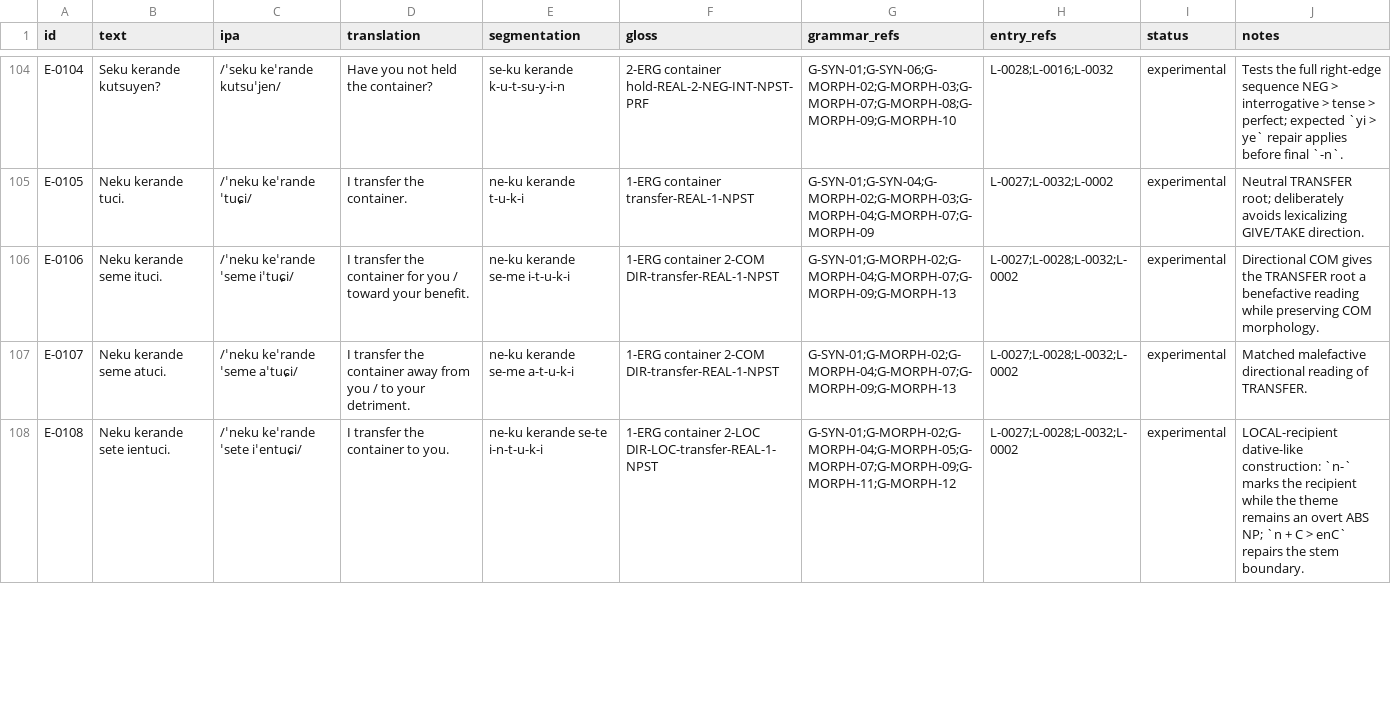
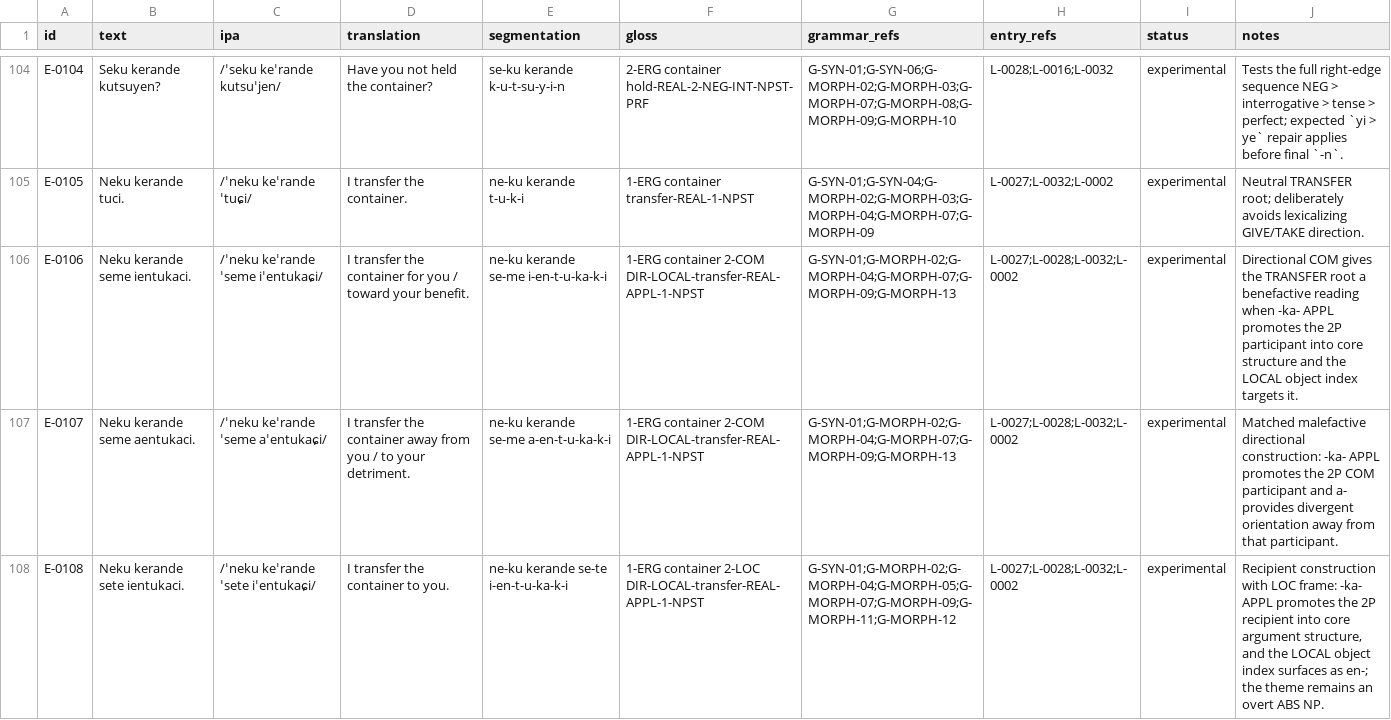
Before and after one commit to kaelschneider/conlang, a TSV file: EXAMPLES.tsv, drawn as a sheet; only a part is shown, gaps mark what is left out; the diff covers the shown part only.

Commit message:
Migrate corpus to relational grammar

```diff
--- a/EXAMPLES.tsv
+++ b/EXAMPLES.tsv
@@ -105,4 +105,4 @@ E-0104	Seku kerande kutsuyen?	/ˈseku keˈrande kutsuˈjen/	Have you not held th
 E-0105	Neku kerande tuci.	/ˈneku keˈrande ˈtuɕi/	I transfer the container.	ne-ku kerande t-u-k-i	1-ERG container transfer-REAL-1-NPST	G-SYN-01;G-SYN-04;G-MORPH-02;G-MORPH-03;G-MORPH-04;G-MORPH-07;G-MORPH-09	L-0027;L-0032;L-0002	experimental	Neutral TRANSFER root; deliberately avoids lexicalizing GIVE/TAKE direction.
-E-0106	Neku kerande seme ituci.	/ˈneku keˈrande ˈseme iˈtuɕi/	I transfer the container for you / toward your benefit.	ne-ku kerande se-me i-t-u-k-i	1-ERG container 2-COM DIR-transfer-REAL-1-NPST	G-SYN-01;G-MORPH-02;G-MORPH-04;G-MORPH-07;G-MORPH-09;G-MORPH-13	L-0027;L-0028;L-0032;L-0002	experimental	Directional COM gives the TRANSFER root a benefactive reading while preserving COM morphology.
-E-0107	Neku kerande seme atuci.	/ˈneku keˈrande ˈseme aˈtuɕi/	I transfer the container away from you / to your detriment.	ne-ku kerande se-me a-t-u-k-i	1-ERG container 2-COM DIR-transfer-REAL-1-NPST	G-SYN-01;G-MORPH-02;G-MORPH-04;G-MORPH-07;G-MORPH-09;G-MORPH-13	L-0027;L-0028;L-0032;L-0002	experimental	Matched malefactive directional reading of TRANSFER.
-E-0108	Neku kerande sete ientuci.	/ˈneku keˈrande ˈsete iˈentuɕi/	I transfer the container to you.	ne-ku kerande se-te i-n-t-u-k-i	1-ERG container 2-LOC DIR-LOC-transfer-REAL-1-NPST	G-SYN-01;G-MORPH-02;G-MORPH-04;G-MORPH-05;G-MORPH-07;G-MORPH-09;G-MORPH-11;G-MORPH-12	L-0027;L-0028;L-0032;L-0002	experimental	LOCAL-recipient dative-like construction: `n-` marks the recipient while the theme remains an overt ABS NP; `n + C > enC` repairs the stem boundary.
+E-0106	Neku kerande seme ientukaci.	/ˈneku keˈrande ˈseme iˈentukaɕi/	I transfer the container for you / toward your benefit.	ne-ku kerande se-me i-en-t-u-ka-k-i	1-ERG container 2-COM DIR-LOCAL-transfer-REAL-APPL-1-NPST	G-SYN-01;G-MORPH-02;G-MORPH-04;G-MORPH-07;G-MORPH-09;G-MORPH-13	L-0027;L-0028;L-0032;L-0002	experimental	Directional COM gives the TRANSFER root a benefactive reading when -ka- APPL promotes the 2P participant into core structure and the LOCAL object index targets it.
+E-0107	Neku kerande seme aentukaci.	/ˈneku keˈrande ˈseme aˈentukaɕi/	I transfer the container away from you / to your detriment.	ne-ku kerande se-me a-en-t-u-ka-k-i	1-ERG container 2-COM DIR-LOCAL-transfer-REAL-APPL-1-NPST	G-SYN-01;G-MORPH-02;G-MORPH-04;G-MORPH-07;G-MORPH-09;G-MORPH-13	L-0027;L-0028;L-0032;L-0002	experimental	Matched malefactive directional construction: -ka- APPL promotes the 2P COM participant and a- provides divergent orientation away from that participant.
+E-0108	Neku kerande sete ientukaci.	/ˈneku keˈrande ˈsete iˈentukaɕi/	I transfer the container to you.	ne-ku kerande se-te i-en-t-u-ka-k-i	1-ERG container 2-LOC DIR-LOCAL-transfer-REAL-APPL-1-NPST	G-SYN-01;G-MORPH-02;G-MORPH-04;G-MORPH-05;G-MORPH-07;G-MORPH-09;G-MORPH-11;G-MORPH-12	L-0027;L-0028;L-0032;L-0002	experimental	Recipient construction with LOC frame: -ka- APPL promotes the 2P recipient into core argument structure, and the LOCAL object index surfaces as en-; the theme remains an overt ABS NP.
```
Also changed, not shown: 84 edited cells elsewhere in this file, 3 other files.
